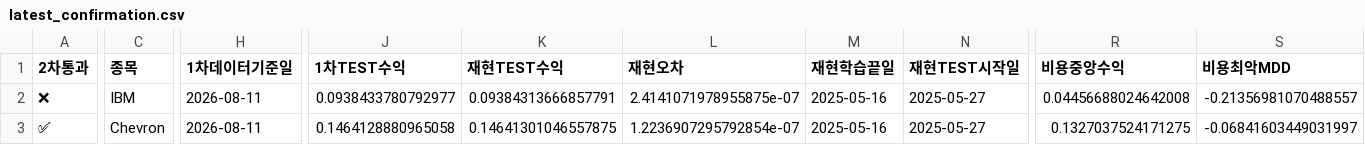
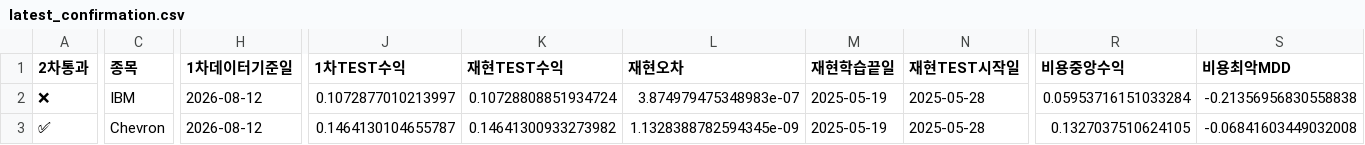
Before and after one commit to dg4200355-arch/apex-ai-trading-bot, a CSV file: reports/latest_confirmation.csv, drawn as a sheet; only a part is shown, gaps mark what is left out; the diff covers the shown part only; the diff names each change by its address in the sheet, - before the commit and + after, or states it on an @@ line.

```diff
--- a/reports/latest_confirmation.csv
+++ b/reports/latest_confirmation.csv
-H2:H3 (1차데이터기준일): 2026-08-11
+H2:H3 (1차데이터기준일): 2026-08-12
-J2 (1차TEST수익): 0.0938433780792977
+J2 (1차TEST수익): 0.1072877010213997
-K2 (재현TEST수익): 0.09384313666857791
+K2 (재현TEST수익): 0.10728808851934724
-L2 (재현오차): 2.4141071978955875e-07
+L2 (재현오차): 3.874979475348983e-07
-M2:M3 (재현학습끝일): 2025-05-16
+M2:M3 (재현학습끝일): 2025-05-19
-N2:N3 (재현TEST시작일): 2025-05-27
+N2:N3 (재현TEST시작일): 2025-05-28
-R2 (비용중앙수익): 0.04456688024642008
+R2 (비용중앙수익): 0.05953716151033284
-S2 (비용최악MDD): -0.21356981070488557
+S2 (비용최악MDD): -0.21356956830558838
-J3 (1차TEST수익): 0.1464128880965058
+J3 (1차TEST수익): 0.1464130104655787
-K3 (재현TEST수익): 0.14641301046557875
+K3 (재현TEST수익): 0.14641300933273982
-L3 (재현오차): 1.2236907295792854e-07
+L3 (재현오차): 1.1328388782594345e-09
-R3 (비용중앙수익): 0.1327037524171275
+R3 (비용중앙수익): 0.1327037510624105
-S3 (비용최악MDD): -0.06841603449031997
+S3 (비용최악MDD): -0.06841603449032008
```
Also changed, not shown: 43 edited cells elsewhere in this file, reports/latest_validation.csv, reports/paper_account.csv, 10 other files.
